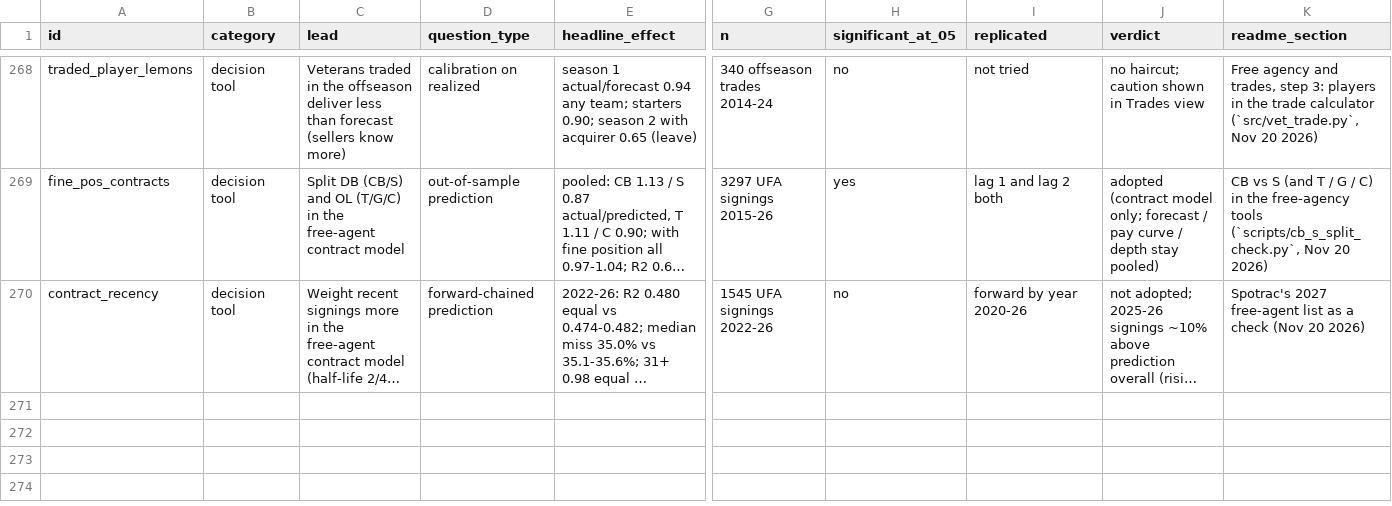
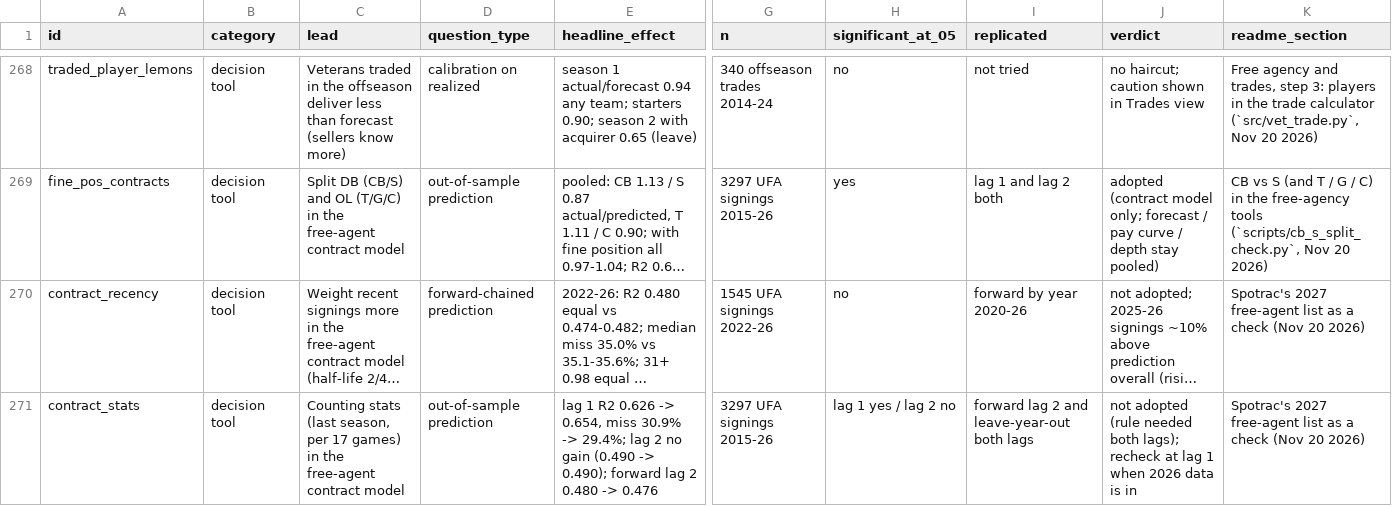
Before and after one commit to natecdavis/nfl-draft-model, a CSV file: reports/ledger.csv, drawn as a sheet; only a part is shown, gaps mark what is left out; long unchanged cells end in …; rows hold the shown columns only; the diff names each change by its address in the sheet, - before the commit and + after, or states it on an @@ line.

```diff
--- a/reports/ledger.csv
+++ b/reports/ledger.csv
+row 271: contract_stats | decision tool | Counting stats (last season, per 17 games) in the free-agent contract model | out-of-sample prediction | lag 1 R2 0.626 -> 0.654, miss 30.9% -> 29.4%; lag 2 no gain (0.490 -> 0.490); forward lag 2 0.480 -> 0.476 | 3297 UFA signings 2015-26 | lag 1 yes / lag 2 no | forward lag 2 and leave-year-out both lags | not adopted (rule needed both lags); recheck at lag 1 when 2026 data is in | Spotrac's 2027 free-agent list as a check (Nov 20 2026)
```
Also changed, not shown: 3 other files.
